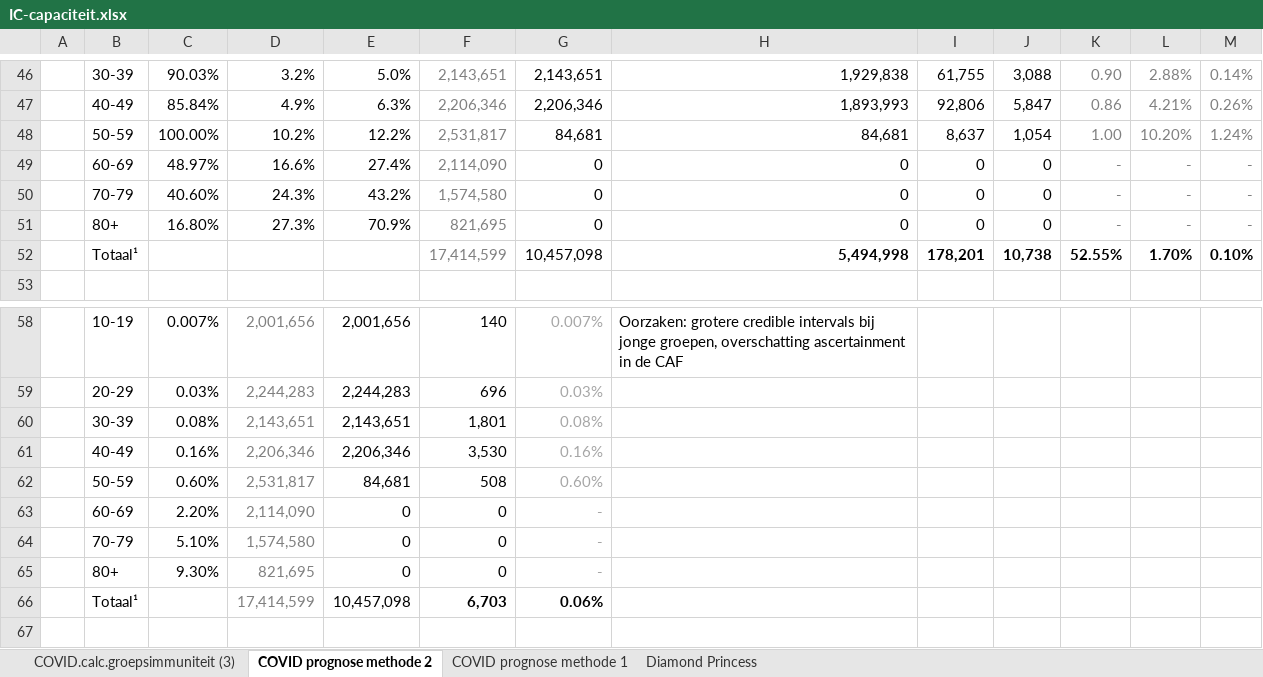
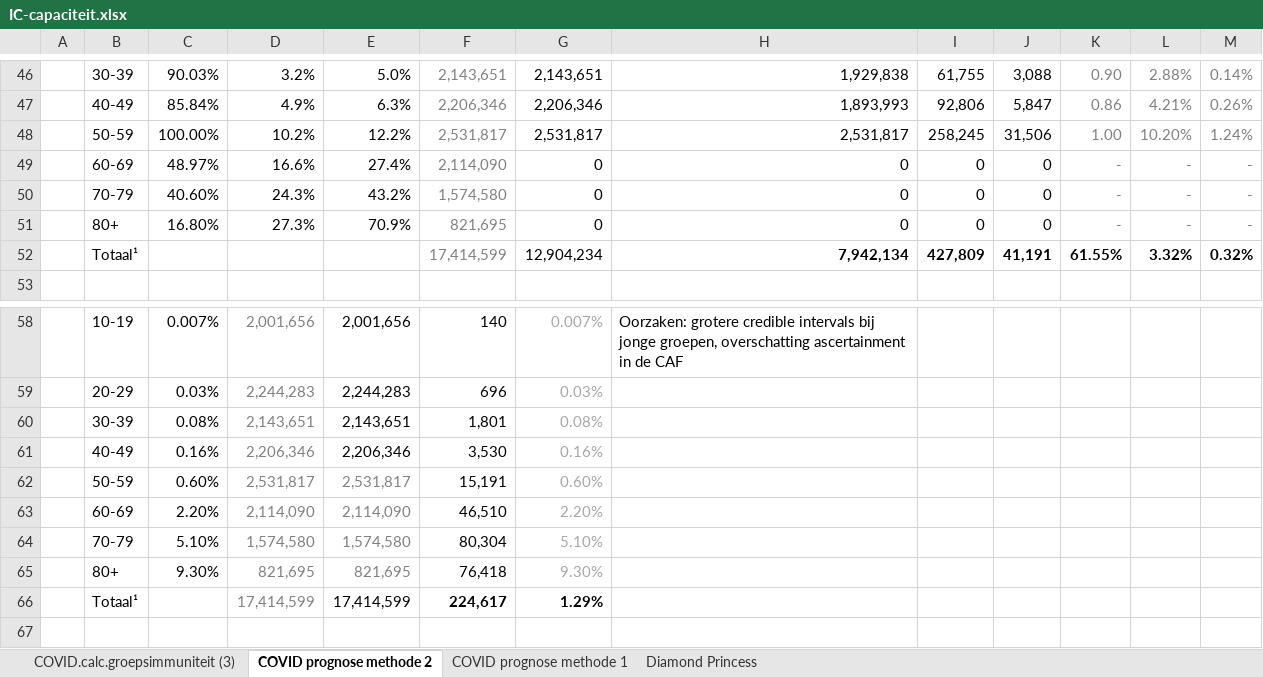
Before and after one commit to cwverhey/COVID-19, an Excel workbook: IC-capaciteit.xlsx, sheet COVID prognose methode 2, drawn as a sheet; only a part is shown, gaps mark what is left out; values as stored, in another font and other column widths than the file's, no borders; conditional formats not drawn; removed rows and columns are numbered as before the commit, all else as after; the diff covers the shown part only; the diff names each change by its address in the sheet, - before the commit and + after, or states it on an @@ line.

```diff
--- a/IC-capaciteit.xlsx (sheet COVID prognose methode 2)
+++ b/IC-capaciteit.xlsx (sheet COVID prognose methode 2)
-G48: 84,681
+G48: 2,531,817
-H48: 84,681
+H48: 2,531,817
-I48: 8,637
+I48: 258,245
-J48: 1,054
+J48: 31,506
-row 52:  | Totaal¹ |  |  |  | 17,414,599 | 10,457,098 | 5,494,998 | 178,201 | 10,738 | 52.55% | 1.70% | 0.10%
+row 52:  | Totaal¹ |  |  |  | 17,414,599 | 12,904,234 | 7,942,134 | 427,809 | 41,191 | 61.55% | 3.32% | 0.32%
-E62: 84,681
+E62: 2,531,817
-E62:E65 text colour: black
+E62:E65 text colour: #808080
-F62: 508
+F62: 15,191
-E63: 0
+E63: 2,114,090
-F63: 0
+F63: 46,510
-G63: -
+G63: 2.20%
-E64: 0
+E64: 1,574,580
-F64: 0
+F64: 80,304
-G64: -
+G64: 5.10%
-E65: 0
+E65: 821,695
-F65: 0
+F65: 76,418
-G65: -
+G65: 9.30%
-row 66:  | Totaal¹ |  | 17,414,599 | 10,457,098 | 6,703 | 0.06%
+row 66:  | Totaal¹ |  | 17,414,599 | 17,414,599 | 224,617 | 1.29%
```
Also changed, not shown: 15 edited cells elsewhere in this sheet, sheet Diamond Princess, sheet COVID prognose methode 1, formulas that keep their value, charts or pictures.
